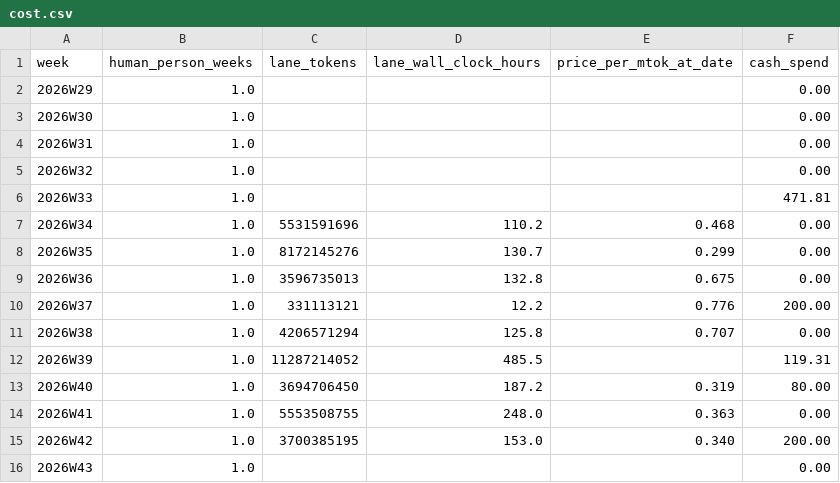
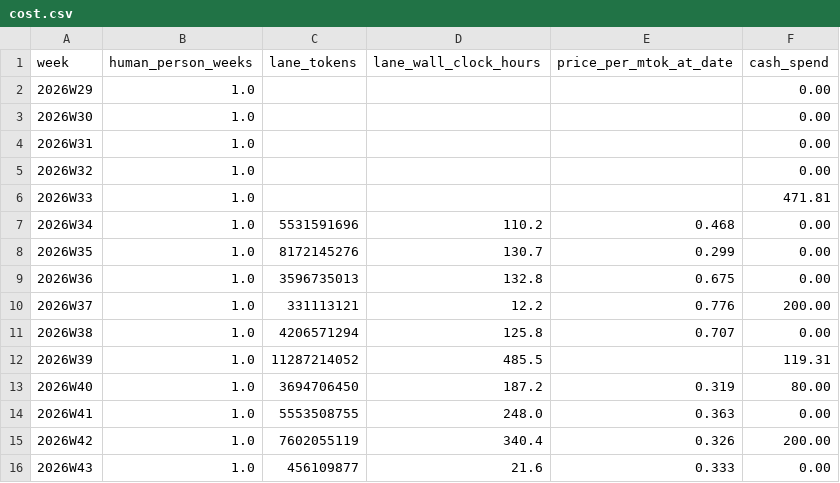
Before and after one commit to calef/nife, a CSV file: notes/project-metrics/cost.csv, drawn as a sheet.

```diff
--- a/notes/project-metrics/cost.csv
+++ b/notes/project-metrics/cost.csv
@@ -14,3 +14,3 @@ week,human_person_weeks,lane_tokens,lane_wall_clock_hours,price_per_mtok_at_date
 2026W41,1.0,5553508755,248.0,0.363,0.00
-2026W42,1.0,3700385195,153.0,0.340,200.00
-2026W43,1.0,,,,0.00
+2026W42,1.0,7602055119,340.4,0.326,200.00
+2026W43,1.0,456109877,21.6,0.333,0.00
```
Also changed, not shown: notes/project-metrics/context-per-turn.csv, notes/project-metrics/effort.csv, 1 other file.
